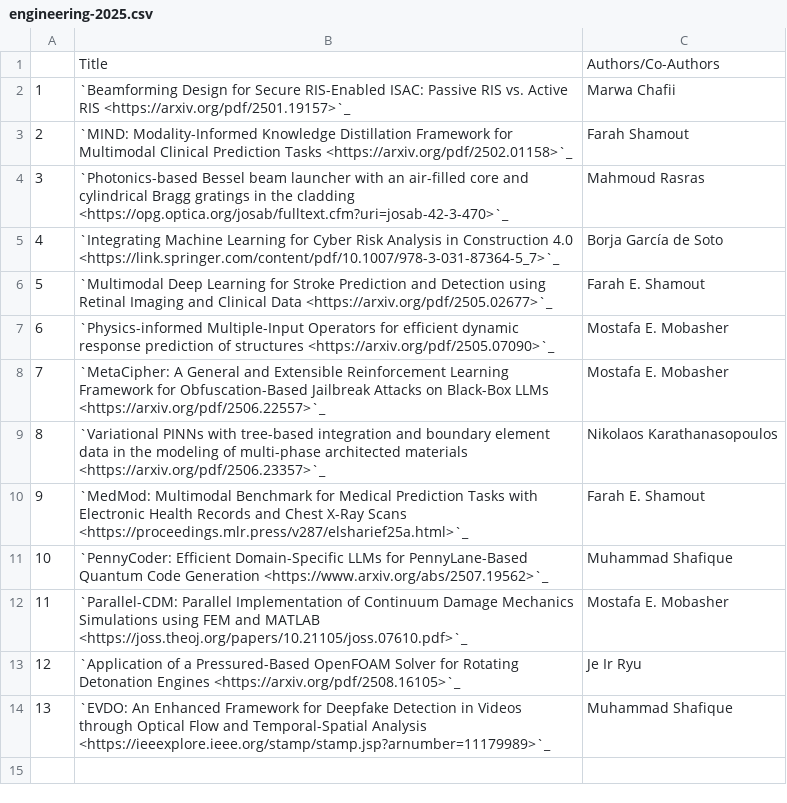
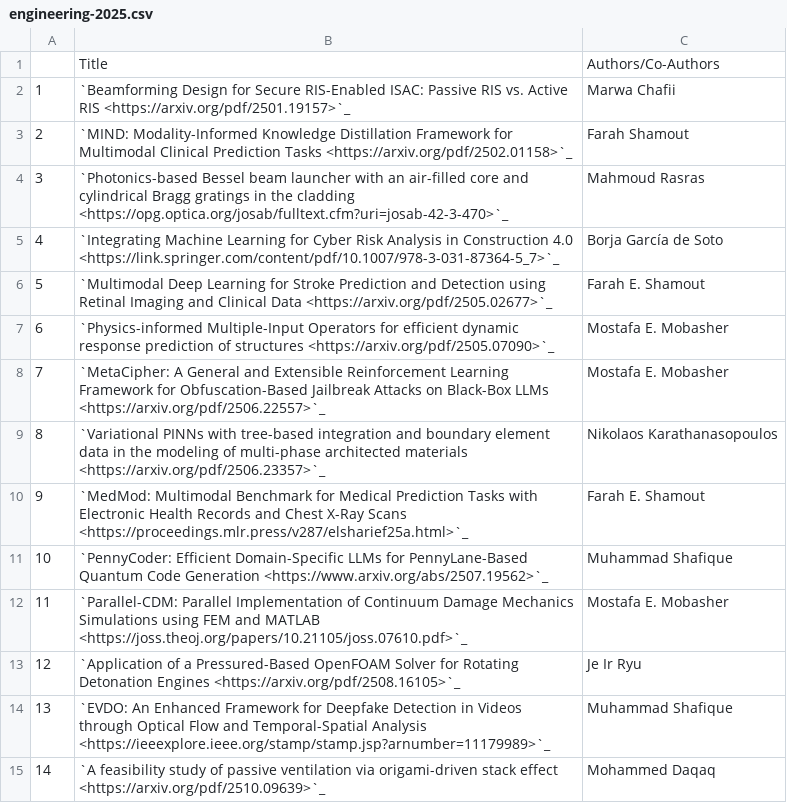
Before and after one commit to NYUAD-CRC/crc-docs, a CSV file: source/hpc/research/data/engineering-2025.csv, drawn as a sheet.

Commit message:
Added engg 2025 entry.

```diff
--- a/source/hpc/research/data/engineering-2025.csv
+++ b/source/hpc/research/data/engineering-2025.csv
@@ -14 +14,2 @@
 13,`EVDO: An Enhanced Framework for Deepfake Detection in Videos through Optical Flow and Temporal-Spatial Analysis <https://ieeexplore.ieee.org/stamp/stamp.jsp?arnumber=11179989>`_,Muhammad Shafique
+14,`A feasibility study of passive ventilation via origami-driven stack effect <https://arxiv.org/pdf/2510.09639>`_,Mohammed Daqaq
```
Also changed, not shown: 1 other file.
